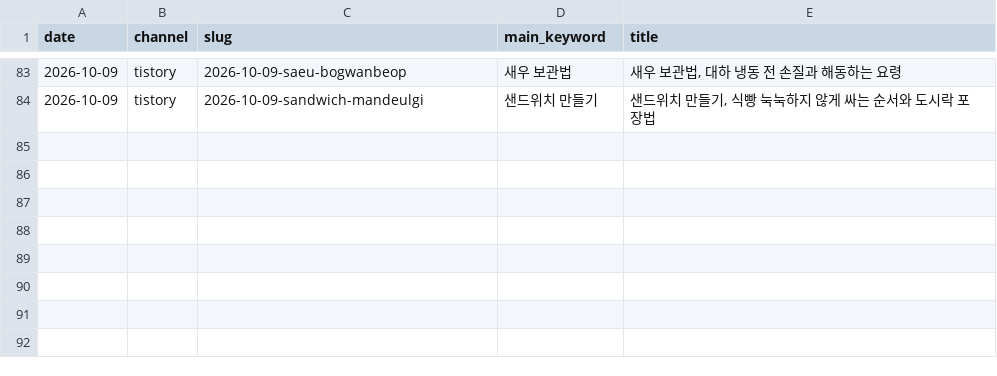
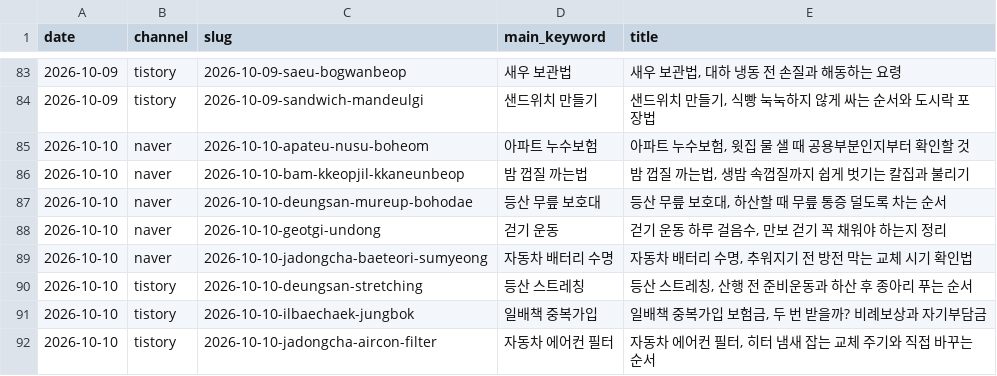
Before and after one commit to dae0064-boop/seonggeul-content-hub, a TSV file: content/archive/published.tsv, drawn as a sheet; only a part is shown, gaps mark what is left out.

```diff
--- a/content/archive/published.tsv
+++ b/content/archive/published.tsv
@@ -84 +84,9 @@ date	channel	slug	main_keyword	title
 2026-10-09	tistory	2026-10-09-sandwich-mandeulgi	샌드위치 만들기	샌드위치 만들기, 식빵 눅눅하지 않게 싸는 순서와 도시락 포장법
+2026-10-10	naver	2026-10-10-apateu-nusu-boheom	아파트 누수보험	아파트 누수보험, 윗집 물 샐 때 공용부분인지부터 확인할 것
+2026-10-10	naver	2026-10-10-bam-kkeopjil-kkaneunbeop	밤 껍질 까는법	밤 껍질 까는법, 생밤 속껍질까지 쉽게 벗기는 칼집과 불리기
+2026-10-10	naver	2026-10-10-deungsan-mureup-bohodae	등산 무릎 보호대	등산 무릎 보호대, 하산할 때 무릎 통증 덜도록 차는 순서
+2026-10-10	naver	2026-10-10-geotgi-undong	걷기 운동	걷기 운동 하루 걸음수, 만보 걷기 꼭 채워야 하는지 정리
+2026-10-10	naver	2026-10-10-jadongcha-baeteori-sumyeong	자동차 배터리 수명	자동차 배터리 수명, 추워지기 전 방전 막는 교체 시기 확인법
+2026-10-10	tistory	2026-10-10-deungsan-stretching	등산 스트레칭	등산 스트레칭, 산행 전 준비운동과 하산 후 종아리 푸는 순서
+2026-10-10	tistory	2026-10-10-ilbaechaek-jungbok	일배책 중복가입	일배책 중복가입 보험금, 두 번 받을까? 비례보상과 자기부담금
+2026-10-10	tistory	2026-10-10-jadongcha-aircon-filter	자동차 에어컨 필터	자동차 에어컨 필터, 히터 냄새 잡는 교체 주기와 직접 바꾸는 순서
```
Also changed, not shown: 31 other files.
